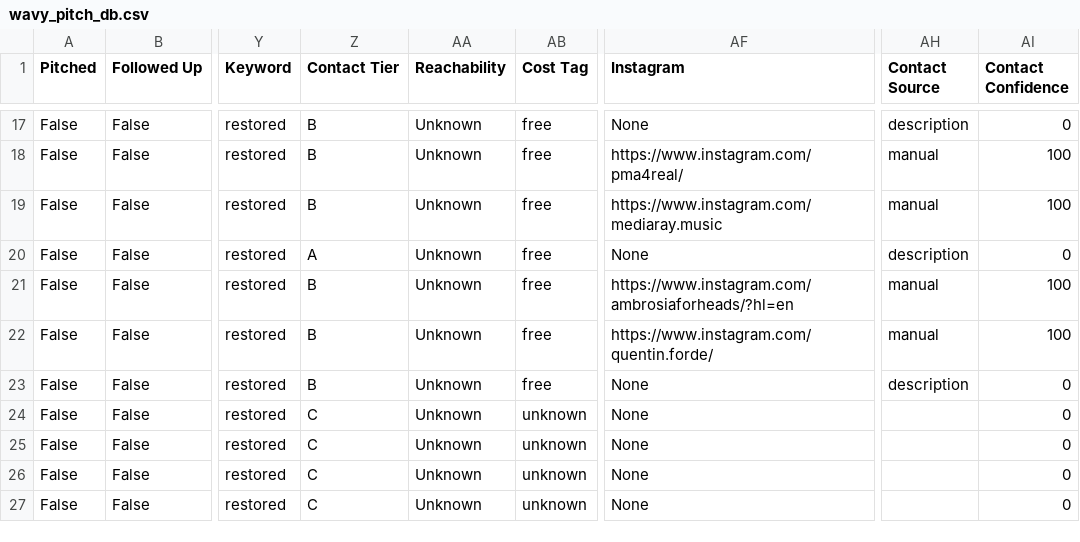
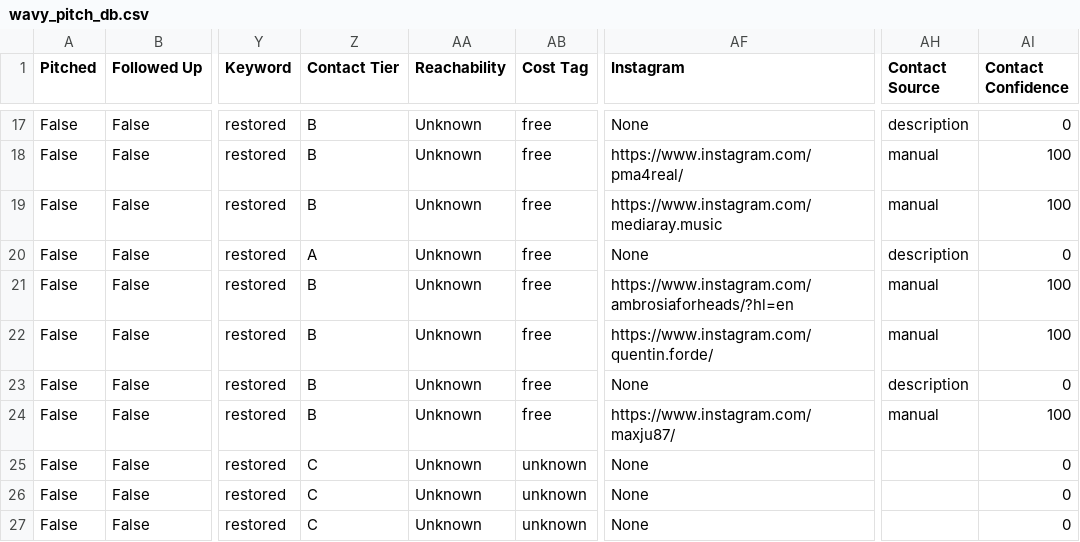
Before and after one commit to alexsamey95/wavypitch, a CSV file: wavy_pitch_db.csv, drawn as a sheet; only a part is shown, gaps mark what is left out; the diff names each change by its address in the sheet, - before the commit and + after, or states it on an @@ line.

Commit message:
wavy pitch data: update wavy_pitch_db.csv

```diff
--- a/wavy_pitch_db.csv
+++ b/wavy_pitch_db.csv
-Z24 (Contact Tier): C
+Z24 (Contact Tier): B
-AB24 (Cost Tag): unknown
+AB24 (Cost Tag): free
-AF24 (Instagram): None
+AF24 (Instagram): https://www.instagram.com/maxju87/
-AH24 (Contact Source): (empty)
+AH24 (Contact Source): manual
-AI24 (Contact Confidence): 0
+AI24 (Contact Confidence): 100
```
